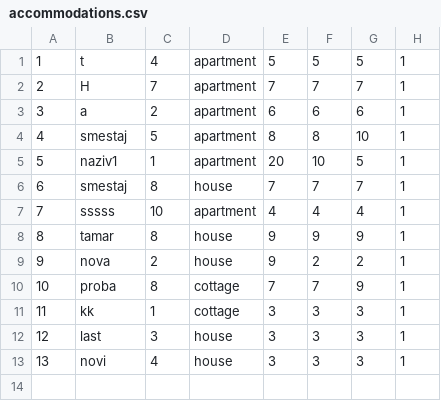
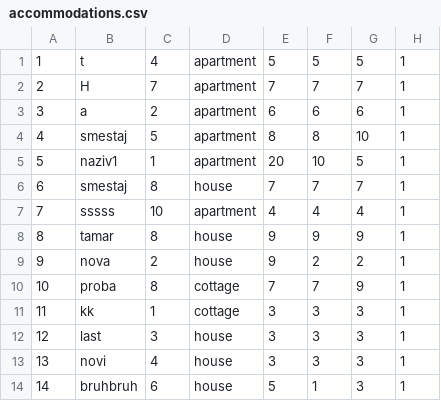
Before and after one commit to ayadjo/Grupa7_TimC, a CSV file: InitialProject/Resources/Data/accommodations.csv, drawn as a sheet.

```diff
--- a/InitialProject/Resources/Data/accommodations.csv
+++ b/InitialProject/Resources/Data/accommodations.csv
@@ -13 +13,2 @@
 13|novi|4|house|3|3|3|1
+14|bruhbruh|6|house|5|1|3|1
```
Also changed, not shown: InitialProject/Resources/Data/images.csv, InitialProject/Resources/Data/tourEvents.csv, 23 other files.
